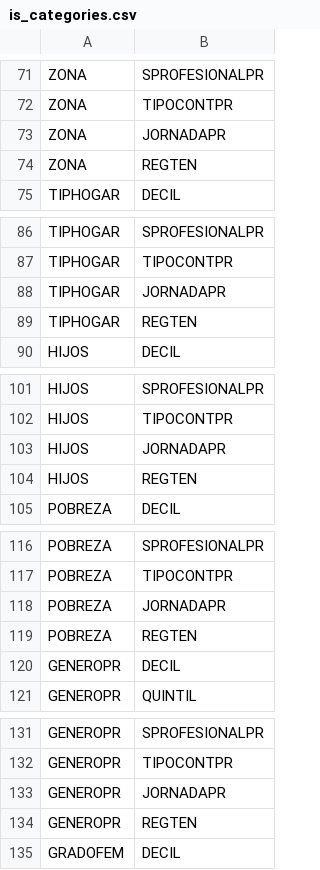
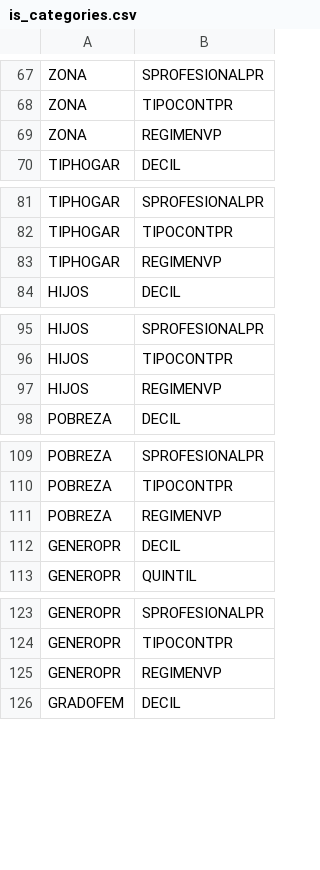
Before and after one commit to bc3LC/medusa, a CSV file: inst/extdata/is_categories.csv, drawn as a sheet; only a part is shown, gaps mark what is left out; the diff covers the shown part only.

```diff
--- a/inst/extdata/is_categories.csv
+++ b/inst/extdata/is_categories.csv
@@ -72,4 +68,3 @@ ZONA,SPROFESIONALPR
 ZONA,TIPOCONTPR
-ZONA,JORNADAPR
-ZONA,REGTEN
+ZONA,REGIMENVP
 TIPHOGAR,DECIL
@@ -87,4 +82,3 @@ TIPHOGAR,SPROFESIONALPR
 TIPHOGAR,TIPOCONTPR
-TIPHOGAR,JORNADAPR
-TIPHOGAR,REGTEN
+TIPHOGAR,REGIMENVP
 HIJOS,DECIL
@@ -102,4 +96,3 @@ HIJOS,SPROFESIONALPR
 HIJOS,TIPOCONTPR
-HIJOS,JORNADAPR
-HIJOS,REGTEN
+HIJOS,REGIMENVP
 POBREZA,DECIL
@@ -117,4 +110,3 @@ POBREZA,SPROFESIONALPR
 POBREZA,TIPOCONTPR
-POBREZA,JORNADAPR
-POBREZA,REGTEN
+POBREZA,REGIMENVP
 GENEROPR,DECIL
@@ -132,4 +124,3 @@ GENEROPR,SPROFESIONALPR
 GENEROPR,TIPOCONTPR
-GENEROPR,JORNADAPR
-GENEROPR,REGTEN
+GENEROPR,REGIMENVP
 GRADOFEM,DECIL
```
Also changed, not shown: 25 removed rows and 23 edited cells elsewhere in this file, 9 other files.
